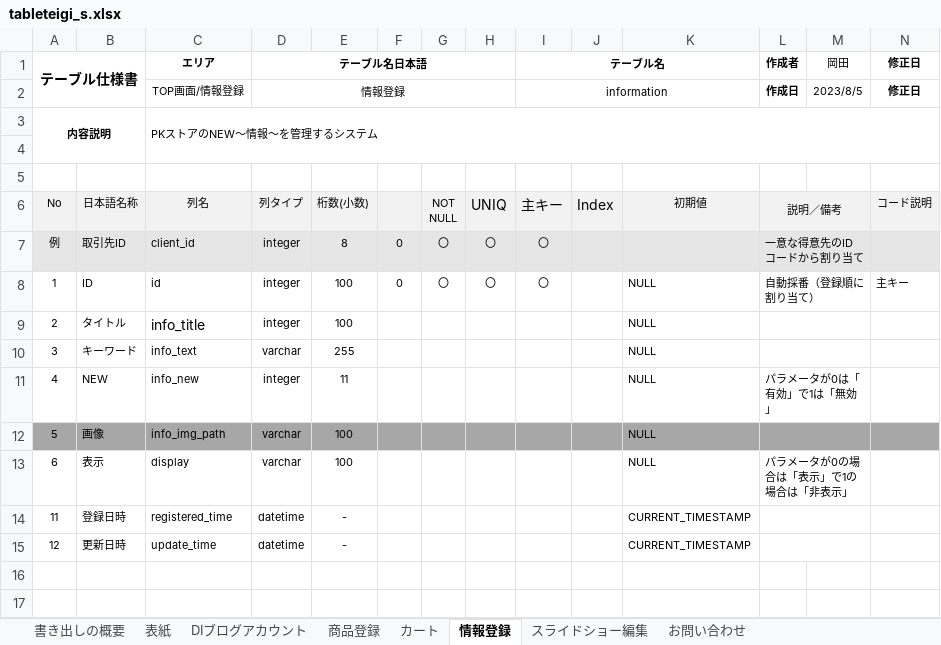
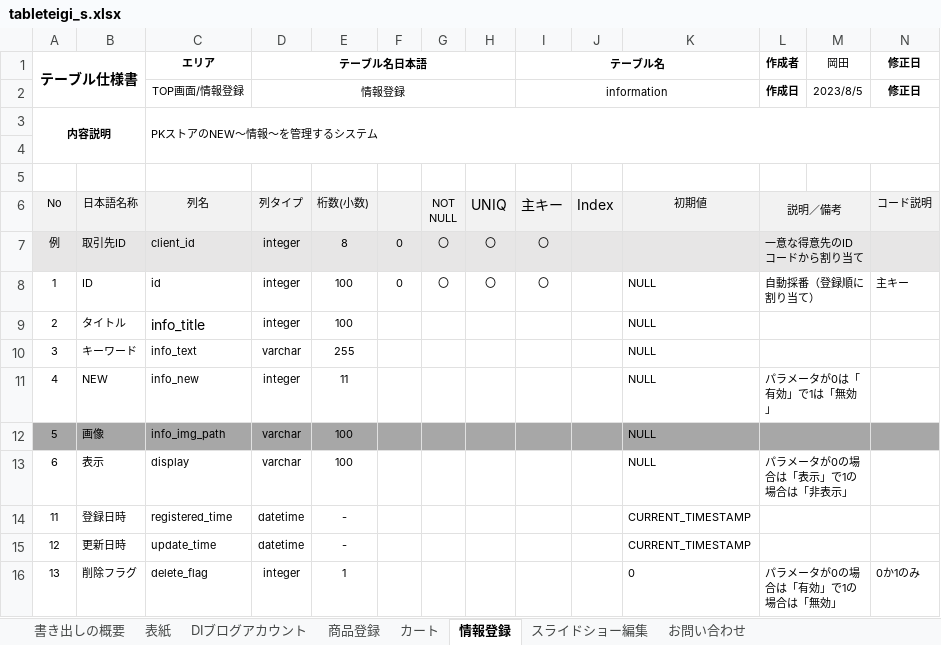
Before and after one commit to PM0705/sotugyouseisaku, an Excel workbook: kihon_s/tableteigi_s.xlsx, sheet 情報登録, drawn as a sheet; only a part is shown; values as stored, in another font and other column widths than the file's, no borders; rows hold the shown columns only; the diff names each change by its address in the sheet, - before the commit and + after, or states it on an @@ line.

```diff
--- a/kihon_s/tableteigi_s.xlsx (sheet 情報登録)
+++ b/kihon_s/tableteigi_s.xlsx (sheet 情報登録)
+row 16: 13 | 削除フラグ | delete_flag | integer | 1 |  |  |  |  |  | 0 | パラメータが0の場合は「有効」で1の場合は「無効」 |  | 0か1のみ
```
Also changed, not shown: sheet 商品登録, sheet 表紙, charts or pictures, kihon_s/kinouitiran_s.xlsx, 10 other files.
